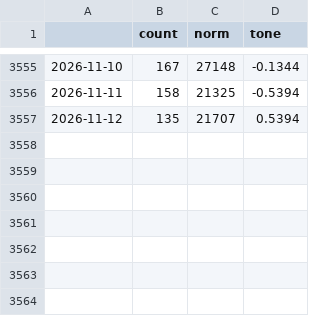
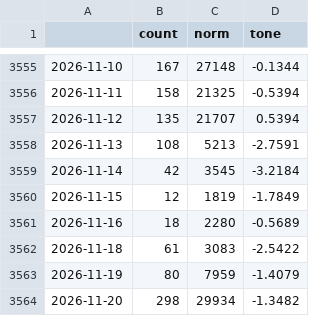
Before and after one commit to danniemanhall/safebets-predictor-email, a CSV file: news_cache/MSFT.csv, drawn as a sheet; only a part is shown, gaps mark what is left out.

```diff
--- a/news_cache/MSFT.csv
+++ b/news_cache/MSFT.csv
@@ -3557 +3557,8 @@
 2026-11-12,135,21707,0.5394
+2026-11-13,108,5213,-2.7591
+2026-11-14,42,3545,-3.2184
+2026-11-15,12,1819,-1.7849
+2026-11-16,18,2280,-0.5689
+2026-11-18,61,3083,-2.5422
+2026-11-19,80,7959,-1.4079
+2026-11-20,298,29934,-1.3482
```
Also changed, not shown: news_cache/BTC.csv, news_cache/GOLD.csv, 8 other files.
